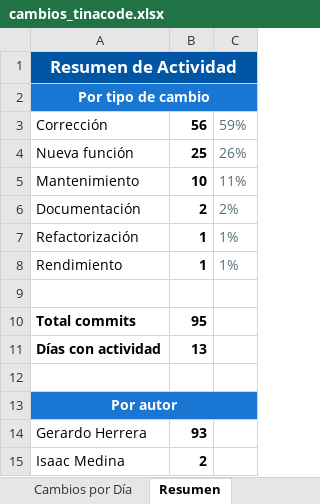
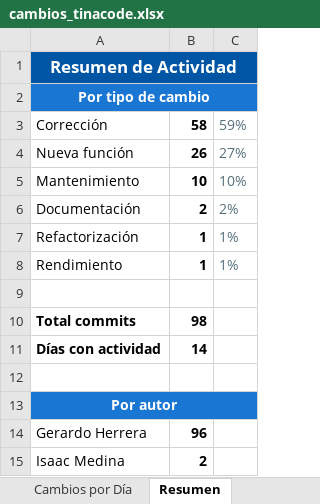
Before and after one commit to jghcoder/RotoChanges, an Excel workbook: cambios_tinacode.xlsx, sheet Resumen, drawn as a sheet; values as stored, in another font and other column widths than the file's, no borders; the diff names each change by its address in the sheet, - before the commit and + after, or states it on an @@ line.

```diff
--- a/cambios_tinacode.xlsx (sheet Resumen)
+++ b/cambios_tinacode.xlsx (sheet Resumen)
-B3: 56
+B3: 58
-B4: 25
+B4: 26
-C4: 26%
+C4: 27%
-C5: 11%
+C5: 10%
-B10: 95
+B10: 98
-B11: 13
+B11: 14
-B14: 93
+B14: 96
```
Also changed, not shown: sheet Cambios por Día.
